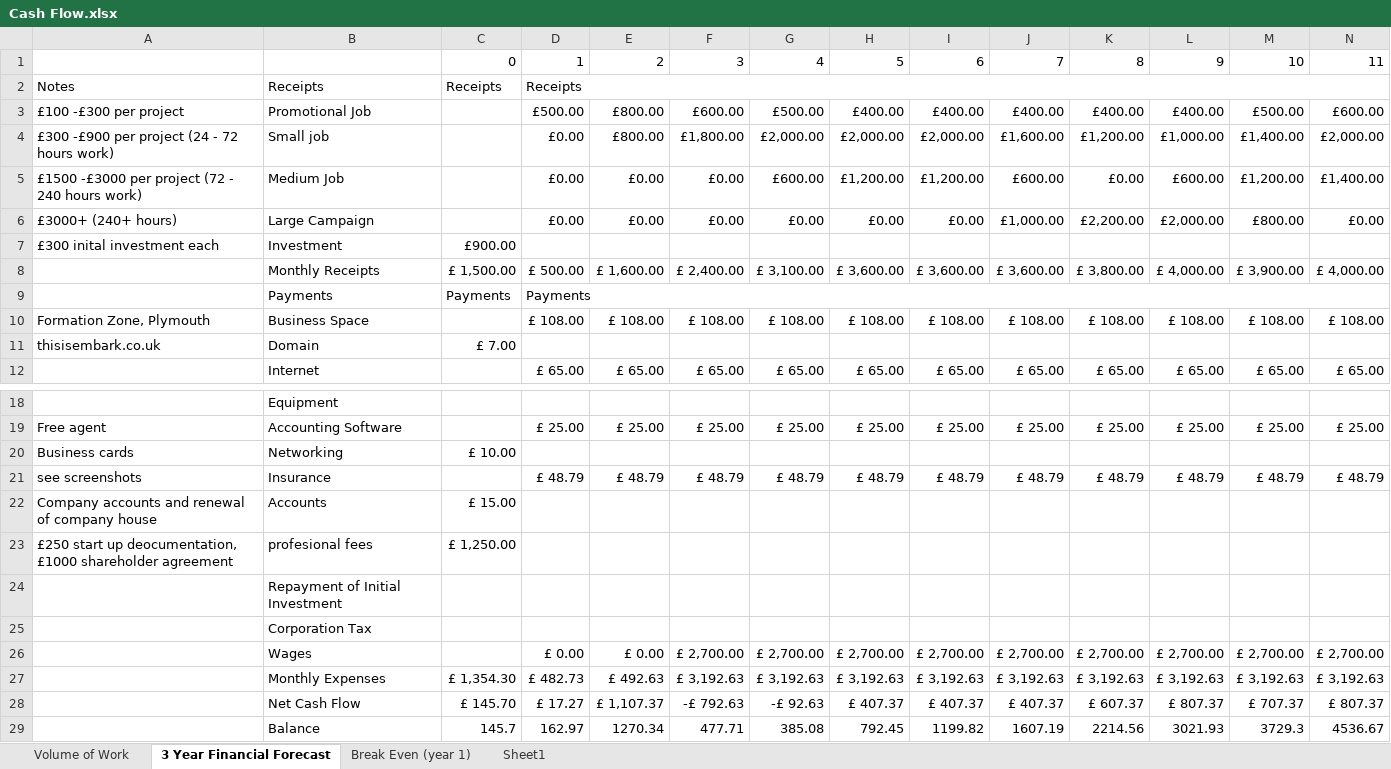
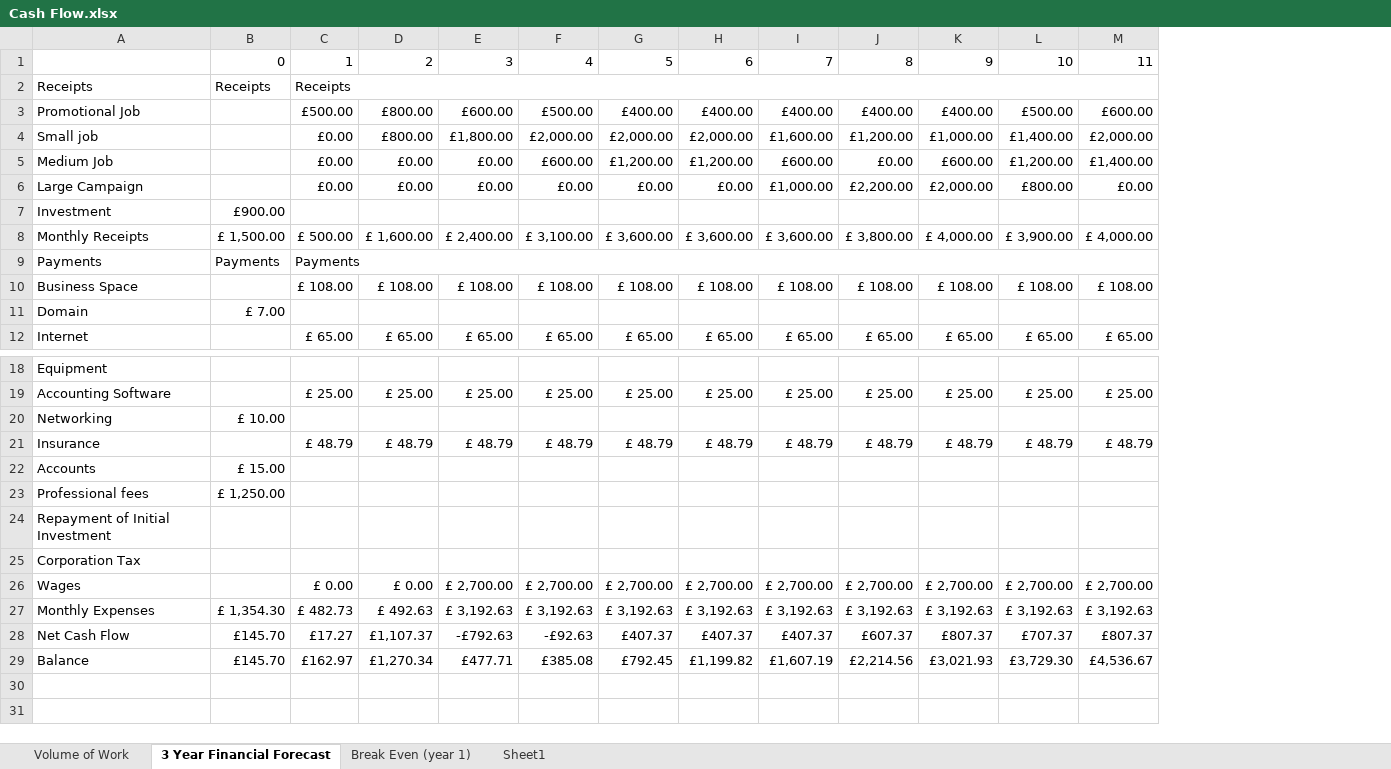
Before and after one commit to Sambillingham/embark, an Excel workbook: business plan/Cash Flow.xlsx, sheet 3 Year Financial Forecast, drawn as a sheet; only a part is shown, gaps mark what is left out; values as stored, in another font and other column widths than the file's, no cell formats; charts and pictures and conditional formats not drawn; removed rows and columns are numbered as before the commit, all else as after; rows hold the shown columns only; the diff names each change by its address in the sheet, - before the commit and + after, or states it on an @@ line.

```diff
--- a/business plan/Cash Flow.xlsx (sheet 3 Year Financial Forecast)
+++ b/business plan/Cash Flow.xlsx (sheet 3 Year Financial Forecast)
-column A, rows 2-11: Notes | £100 -£300 per project | £300 -£900 per project (24 - 72 hours work) | £1500 -£3000 per project (72 - 240 hours work) | £3000+ (240+ hours) | £300 inital investment each |  |  | Formation Zone, Plymouth | thisisembark.co.uk; rows 19-23: Free agent | Business cards | see screenshots | Company accounts and renewal of company house | £250 start up deocumentation, £1000 shareholder agreement
-A23: profesional fees
+A23: Professional fees
-row 28:  | Net Cash Flow | £ 145.70 | £ 17.27 | £ 1,107.37 | -£ 792.63 | -£ 92.63 | £ 407.37 | £ 407.37 | £ 407.37 | £ 607.37 | £ 807.37 | £ 707.37 | £ 807.37
-row 29:  | Balance | 145.7 | 162.97 | 1270.34 | 477.71 | 385.08 | 792.45 | 1199.82 | 1607.19 | 2214.56 | 3021.93 | 3729.3 | 4536.67
+row 28: Net Cash Flow | £145.70 | £17.27 | £1,107.37 | -£792.63 | -£92.63 | £407.37 | £407.37 | £407.37 | £607.37 | £807.37 | £707.37 | £807.37
+row 29: Balance | £145.70 | £162.97 | £1,270.34 | £477.71 | £385.08 | £792.45 | £1,199.82 | £1,607.19 | £2,214.56 | £3,021.93 | £3,729.30 | £4,536.67
```
Also changed, not shown: sheet Volume of Work, cell formats, formulas that keep their value, charts or pictures, 3 other files.
